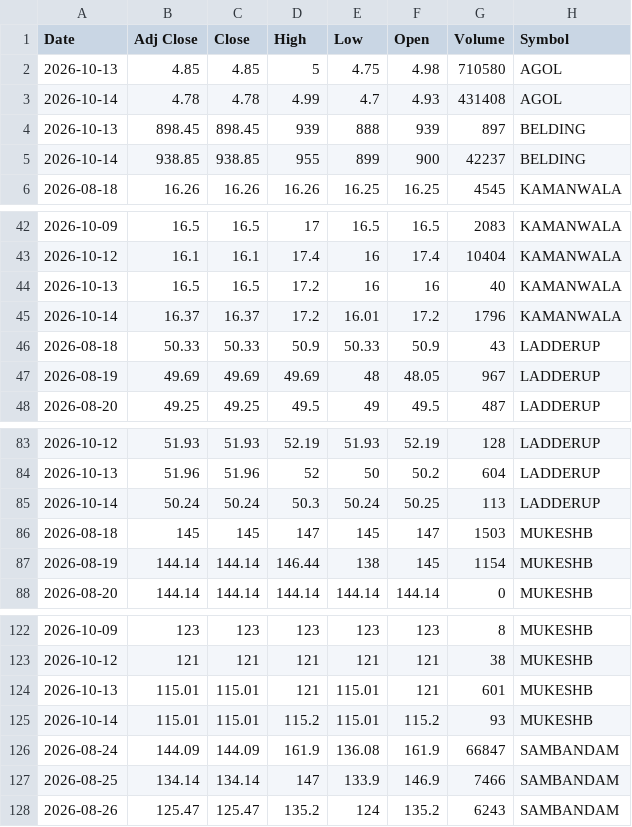
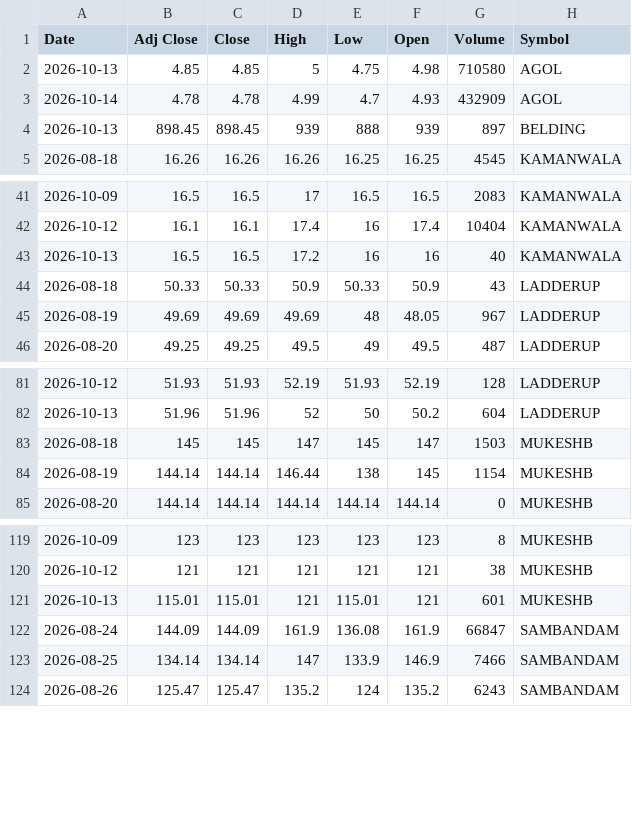
Before and after one commit to VarunNeel/alphatrace, a CSV file: ohlcv/new/NEW_OHLCV.csv, drawn as a sheet; only a part is shown, gaps mark what is left out.

```diff
--- a/ohlcv/new/NEW_OHLCV.csv
+++ b/ohlcv/new/NEW_OHLCV.csv
@@ -2,5 +2,4 @@ Date,Adj Close,Close,High,Low,Open,Volume,Symbol
 2026-10-13,4.85,4.85,5,4.75,4.98,710580,AGOL
-2026-10-14,4.78,4.78,4.99,4.7,4.93,431408,AGOL
+2026-10-14,4.78,4.78,4.99,4.7,4.93,432909,AGOL
 2026-10-13,898.45,898.45,939,888,939,897,BELDING
-2026-10-14,938.85,938.85,955,899,900,42237,BELDING
 2026-08-18,16.26,16.26,16.26,16.25,16.25,4545,KAMANWALA
@@ -44,3 +43,2 @@ Date,Adj Close,Close,High,Low,Open,Volume,Symbol
 2026-10-13,16.5,16.5,17.2,16,16,40,KAMANWALA
-2026-10-14,16.37,16.37,17.2,16.01,17.2,1796,KAMANWALA
 2026-08-18,50.33,50.33,50.9,50.33,50.9,43,LADDERUP
@@ -84,3 +82,2 @@ Date,Adj Close,Close,High,Low,Open,Volume,Symbol
 2026-10-13,51.96,51.96,52,50,50.2,604,LADDERUP
-2026-10-14,50.24,50.24,50.3,50.24,50.25,113,LADDERUP
 2026-08-18,145,145,147,145,147,1503,MUKESHB
@@ -124,3 +121,2 @@ Date,Adj Close,Close,High,Low,Open,Volume,Symbol
 2026-10-13,115.01,115.01,121,115.01,121,601,MUKESHB
-2026-10-14,115.01,115.01,115.2,115.01,115.2,93,MUKESHB
 2026-08-24,144.09,144.09,161.9,136.08,161.9,66847,SAMBANDAM
```
Also changed, not shown: fundamentals/nse_classification.csv, fundamentals/universe.csv, 3 other files.
